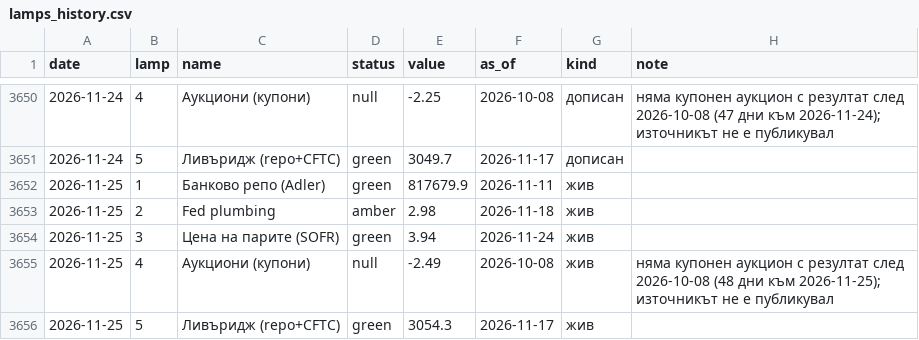
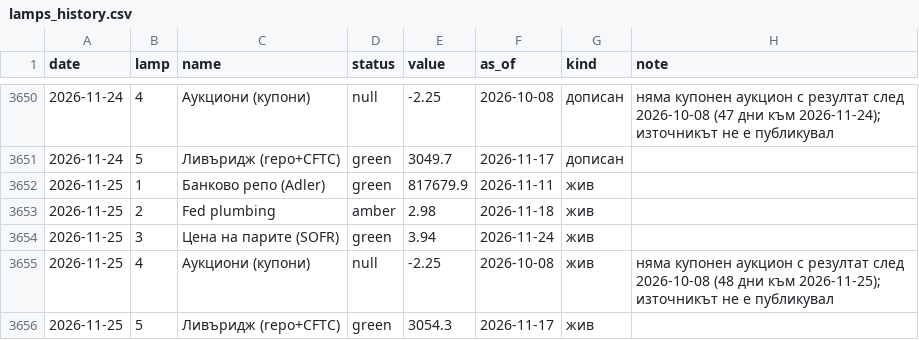
Before and after one commit to tsvetoslavtsachev/treasury-funding-radar, a CSV file: data/lamps_history.csv, drawn as a sheet; only a part is shown, gaps mark what is left out.

```diff
--- a/data/lamps_history.csv
+++ b/data/lamps_history.csv
@@ -3654,3 +3654,3 @@ date,lamp,name,status,value,as_of,kind,note
 2026-11-25,3,Цена на парите (SOFR),green,3.94,2026-11-24,жив,
-2026-11-25,4,Аукциони (купони),null,-2.49,2026-10-08,жив,няма купонен аукцион с резултат след 2026-10-08 (48 дни към 2026-11-25); източникът не е публикувал
+2026-11-25,4,Аукциони (купони),null,-2.25,2026-10-08,жив,няма купонен аукцион с резултат след 2026-10-08 (48 дни към 2026-11-25); източникът не е публикувал
 2026-11-25,5,Ливъридж (repo+CFTC),green,3054.3,2026-11-17,жив,
```
Also changed, not shown: 3 other files.
